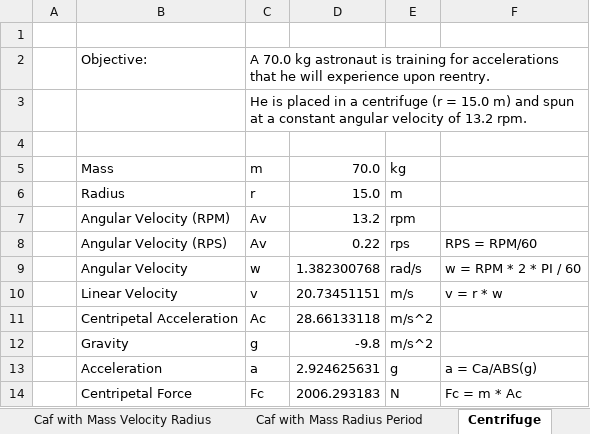
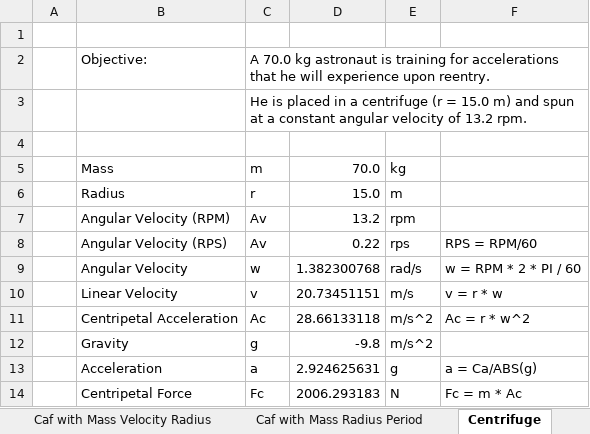
Before and after one commit to devinethang/K12-Physics-S1_SY2223, an Excel workbook: 7 - Motion In Two Dimensions/7-02 - Uniform Circular Motion.xlsx, sheet Centrifuge, drawn as a sheet; values as stored, in another font and other column widths than the file's, no borders; the diff names each change by its address in the sheet, - before the commit and + after, or states it on an @@ line.

Commit message:
Added formula

```diff
--- a/7 - Motion In Two Dimensions/7-02 - Uniform Circular Motion.xlsx (sheet Centrifuge)
+++ b/7 - Motion In Two Dimensions/7-02 - Uniform Circular Motion.xlsx (sheet Centrifuge)
-F11: (empty)
+F11: Ac = r * w^2
```
